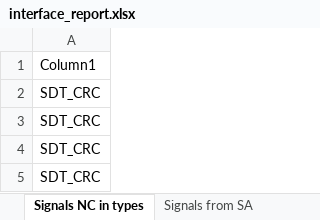
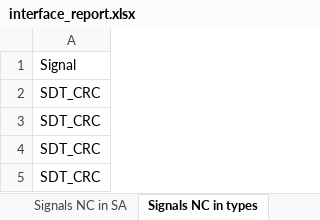
Before and after one commit to lmjordao/tcms_sil2_mtx_analyzer, an Excel workbook: src/results/interface_report.xlsx, sheet Signals NC in types, drawn as a sheet; values as stored, in another font and other column widths than the file's, no borders; table styles not drawn; the diff names each change by its address in the sheet, - before the commit and + after, or states it on an @@ line.

```diff
--- a/src/results/interface_report.xlsx (sheet Signals NC in types)
+++ b/src/results/interface_report.xlsx (sheet Signals NC in types)
+sheet tab: Signals NC in SA
-A1: Column1
+A1: Signal
```
Also changed, not shown: sheet Signals from SA, sheet Signals comparison table, other sheet tabs, 3 other files.
